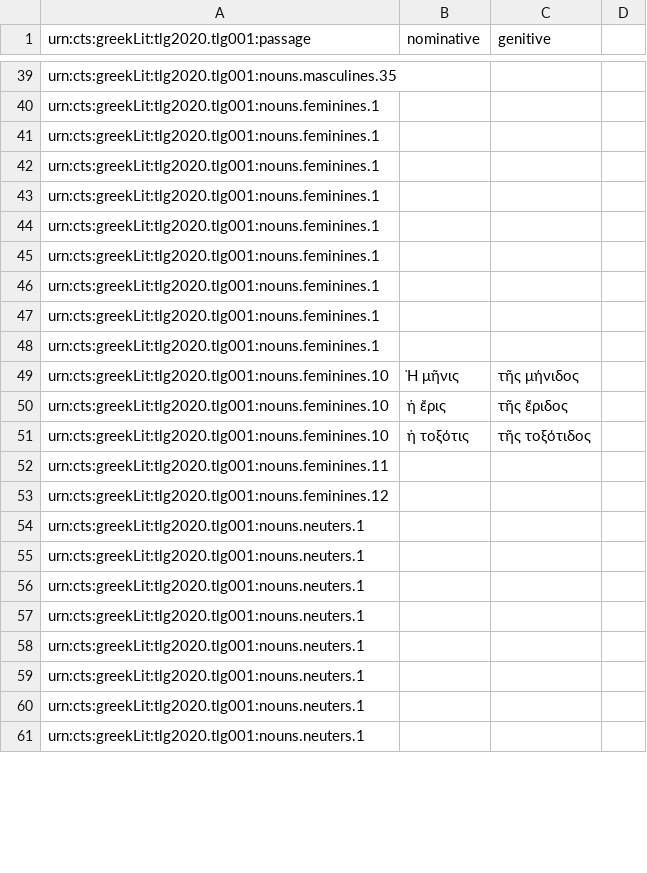
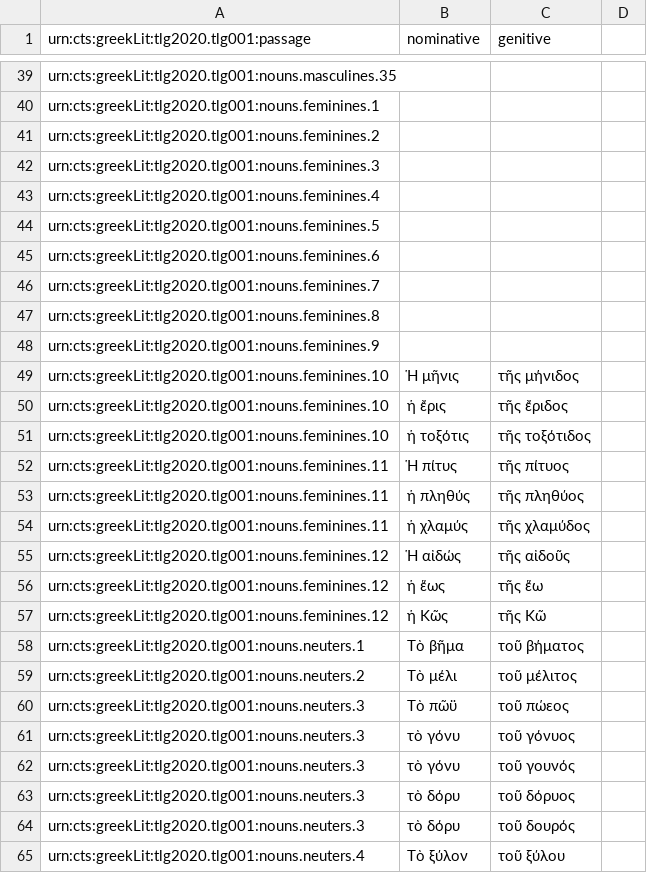
Before and after one commit to neelsmith/greeklang, a CSV file: morphology/sampledata/notes/theodosius.csv, drawn as a sheet; only a part is shown, gaps mark what is left out; the diff covers the shown part only.

Commit message:
Complete neuters

```diff
--- a/morphology/sampledata/notes/theodosius.csv
+++ b/morphology/sampledata/notes/theodosius.csv
@@ -40,10 +40,10 @@ urn:cts:greekLit:tlg2020.tlg001:nouns.masculines.35,,
 urn:cts:greekLit:tlg2020.tlg001:nouns.feminines.1,,
-urn:cts:greekLit:tlg2020.tlg001:nouns.feminines.1,,
-urn:cts:greekLit:tlg2020.tlg001:nouns.feminines.1,,
-urn:cts:greekLit:tlg2020.tlg001:nouns.feminines.1,,
-urn:cts:greekLit:tlg2020.tlg001:nouns.feminines.1,,
-urn:cts:greekLit:tlg2020.tlg001:nouns.feminines.1,,
-urn:cts:greekLit:tlg2020.tlg001:nouns.feminines.1,,
-urn:cts:greekLit:tlg2020.tlg001:nouns.feminines.1,,
-urn:cts:greekLit:tlg2020.tlg001:nouns.feminines.1,,
+urn:cts:greekLit:tlg2020.tlg001:nouns.feminines.2,,
+urn:cts:greekLit:tlg2020.tlg001:nouns.feminines.3,,
+urn:cts:greekLit:tlg2020.tlg001:nouns.feminines.4,,
+urn:cts:greekLit:tlg2020.tlg001:nouns.feminines.5,,
+urn:cts:greekLit:tlg2020.tlg001:nouns.feminines.6,,
+urn:cts:greekLit:tlg2020.tlg001:nouns.feminines.7,,
+urn:cts:greekLit:tlg2020.tlg001:nouns.feminines.8,,
+urn:cts:greekLit:tlg2020.tlg001:nouns.feminines.9,,
 urn:cts:greekLit:tlg2020.tlg001:nouns.feminines.10,Ἡ μῆνις,τῆς μήνιδος
@@ -51,11 +51,15 @@ urn:cts:greekLit:tlg2020.tlg001:nouns.feminines.10,ἡ ἔρις,τῆς ἔρι
 urn:cts:greekLit:tlg2020.tlg001:nouns.feminines.10,ἡ τοξότις,τῆς τοξότιδος
-urn:cts:greekLit:tlg2020.tlg001:nouns.feminines.11,,
-urn:cts:greekLit:tlg2020.tlg001:nouns.feminines.12,,
-urn:cts:greekLit:tlg2020.tlg001:nouns.neuters.1,,
-urn:cts:greekLit:tlg2020.tlg001:nouns.neuters.1,,
-urn:cts:greekLit:tlg2020.tlg001:nouns.neuters.1,,
-urn:cts:greekLit:tlg2020.tlg001:nouns.neuters.1,,
-urn:cts:greekLit:tlg2020.tlg001:nouns.neuters.1,,
-urn:cts:greekLit:tlg2020.tlg001:nouns.neuters.1,,
-urn:cts:greekLit:tlg2020.tlg001:nouns.neuters.1,,
-urn:cts:greekLit:tlg2020.tlg001:nouns.neuters.1,,
+urn:cts:greekLit:tlg2020.tlg001:nouns.feminines.11,Ἡ πίτυς,τῆς πίτυος
+urn:cts:greekLit:tlg2020.tlg001:nouns.feminines.11,ἡ πληθύς,τῆς πληθύος
+urn:cts:greekLit:tlg2020.tlg001:nouns.feminines.11,ἡ χλαμύς,τῆς χλαμύδος
+urn:cts:greekLit:tlg2020.tlg001:nouns.feminines.12,Ἡ αἰδώς,τῆς αἰδοῦς
+urn:cts:greekLit:tlg2020.tlg001:nouns.feminines.12,ἡ ἕως,τῆς ἕω,
+urn:cts:greekLit:tlg2020.tlg001:nouns.feminines.12,ἡ Κῶς,τῆς Κῶ
+urn:cts:greekLit:tlg2020.tlg001:nouns.neuters.1,Τὸ βῆμα,τοῦ βήματος
+urn:cts:greekLit:tlg2020.tlg001:nouns.neuters.2,Τὸ μέλι,τοῦ μέλιτος
+urn:cts:greekLit:tlg2020.tlg001:nouns.neuters.3,Τὸ πῶϋ,τοῦ πώεος
+urn:cts:greekLit:tlg2020.tlg001:nouns.neuters.3,τὸ γόνυ,τοῦ γόνυος
+urn:cts:greekLit:tlg2020.tlg001:nouns.neuters.3,τὸ γόνυ,τοῦ γουνός
+urn:cts:greekLit:tlg2020.tlg001:nouns.neuters.3,τὸ δόρυ,τοῦ δόρυος
+urn:cts:greekLit:tlg2020.tlg001:nouns.neuters.3,τὸ δόρυ,τοῦ δουρός
+urn:cts:greekLit:tlg2020.tlg001:nouns.neuters.4,Τὸ ξύλον,τοῦ ξύλου
```
Also changed, not shown: 11 added rows and 28 edited cells elsewhere in this file.
